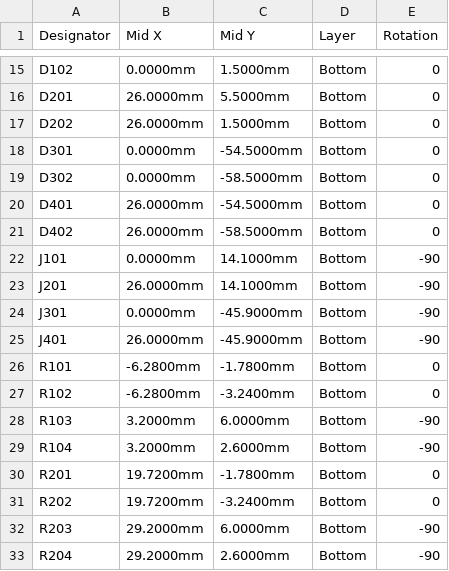
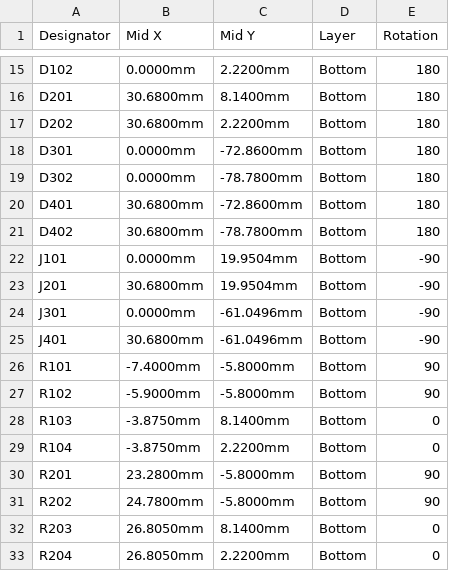
Before and after one commit to holdTheDoorHoid/sao-plus-plus, a CSV file: boards/covid-test/production/panel/covid-test-panel-cpl-jlcpcb.csv, drawn as a sheet; only a part is shown, gaps mark what is left out; the diff covers the shown part only; the diff names each change by its address in the sheet, - before the commit and + after, or states it on an @@ line.

```diff
--- a/boards/covid-test/production/panel/covid-test-panel-cpl-jlcpcb.csv
+++ b/boards/covid-test/production/panel/covid-test-panel-cpl-jlcpcb.csv
-C15 (Mid Y): 1.5000mm
+C15 (Mid Y): 2.2200mm
-E15:E21 (Rotation): 0
+E15:E21 (Rotation): 180
-B16:B17 (Mid X): 26.0000mm
+B16:B17 (Mid X): 30.6800mm
-C16 (Mid Y): 5.5000mm
+C16 (Mid Y): 8.1400mm
-C17 (Mid Y): 1.5000mm
+C17 (Mid Y): 2.2200mm
-C18 (Mid Y): -54.5000mm
+C18 (Mid Y): -72.8600mm
-C19 (Mid Y): -58.5000mm
+C19 (Mid Y): -78.7800mm
-B20:B21 (Mid X): 26.0000mm
+B20:B21 (Mid X): 30.6800mm
-C20 (Mid Y): -54.5000mm
+C20 (Mid Y): -72.8600mm
-C21 (Mid Y): -58.5000mm
+C21 (Mid Y): -78.7800mm
-C22:C23 (Mid Y): 14.1000mm
+C22:C23 (Mid Y): 19.9504mm
-B23 (Mid X): 26.0000mm
+B23 (Mid X): 30.6800mm
-C24:C25 (Mid Y): -45.9000mm
+C24:C25 (Mid Y): -61.0496mm
-B25 (Mid X): 26.0000mm
+B25 (Mid X): 30.6800mm
-B26 (Mid X): -6.2800mm
+B26 (Mid X): -7.4000mm
-C26 (Mid Y): -1.7800mm
+C26 (Mid Y): -5.8000mm
-E26:E27 (Rotation): 0
+E26:E27 (Rotation): 90
-B27 (Mid X): -6.2800mm
+B27 (Mid X): -5.9000mm
-C27 (Mid Y): -3.2400mm
+C27 (Mid Y): -5.8000mm
-B28:B29 (Mid X): 3.2000mm
+B28:B29 (Mid X): -3.8750mm
-C28 (Mid Y): 6.0000mm
+C28 (Mid Y): 8.1400mm
-E28:E29 (Rotation): -90
+E28:E29 (Rotation): 0
-C29 (Mid Y): 2.6000mm
+C29 (Mid Y): 2.2200mm
-B30 (Mid X): 19.7200mm
+B30 (Mid X): 23.2800mm
-C30 (Mid Y): -1.7800mm
+C30 (Mid Y): -5.8000mm
-E30:E31 (Rotation): 0
+E30:E31 (Rotation): 90
-B31 (Mid X): 19.7200mm
+B31 (Mid X): 24.7800mm
-C31 (Mid Y): -3.2400mm
+C31 (Mid Y): -5.8000mm
-B32:B33 (Mid X): 29.2000mm
+B32:B33 (Mid X): 26.8050mm
-C32 (Mid Y): 6.0000mm
+C32 (Mid Y): 8.1400mm
-E32:E33 (Rotation): -90
+E32:E33 (Rotation): 0
-C33 (Mid Y): 2.6000mm
+C33 (Mid Y): 2.2200mm
```
Also changed, not shown: 82 edited cells elsewhere in this file, boards/covid-test/production/panel/covid-test-panel-bom-jlcpcb.csv, boards/covid-test/production/panel/covid-test-panel-bom-pcbway.csv, 47 other files.
